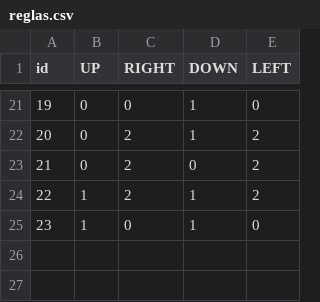
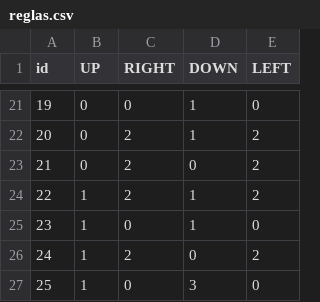
Before and after one commit to anapau-ai/wfc-ana, a CSV file: reglas.csv, drawn as a sheet; only a part is shown, gaps mark what is left out.

```diff
--- a/reglas.csv
+++ b/reglas.csv
@@ -25 +25,3 @@ id,UP,RIGHT,DOWN,LEFT
 23,1,0,1,0
+24,1,2,0,2
+25,1,0,3,0
```
Also changed, not shown: 27 other files.
